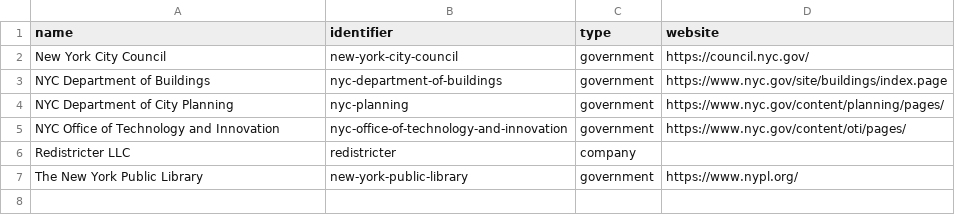
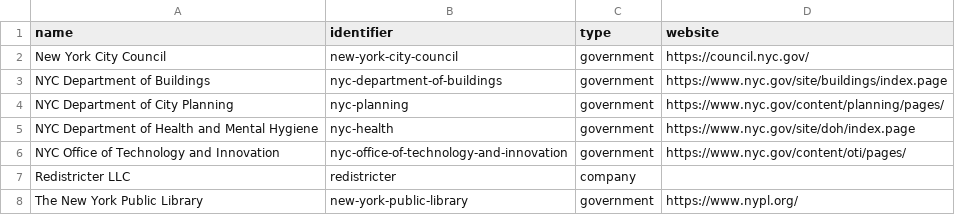
Before and after one commit to dgonzdev/nyc-urban-tech-data, a CSV file: organizations.csv, drawn as a sheet.

```diff
--- a/organizations.csv
+++ b/organizations.csv
@@ -4,2 +4,3 @@ name,identifier,type,website
 "NYC Department of City Planning","nyc-planning","government","https://www.nyc.gov/content/planning/pages/"
+"NYC Department of Health and Mental Hygiene","nyc-health","government","https://www.nyc.gov/site/doh/index.page"
 "NYC Office of Technology and Innovation","nyc-office-of-technology-and-innovation","government","https://www.nyc.gov/content/oti/pages/"
```
Also changed, not shown: projects.csv.
